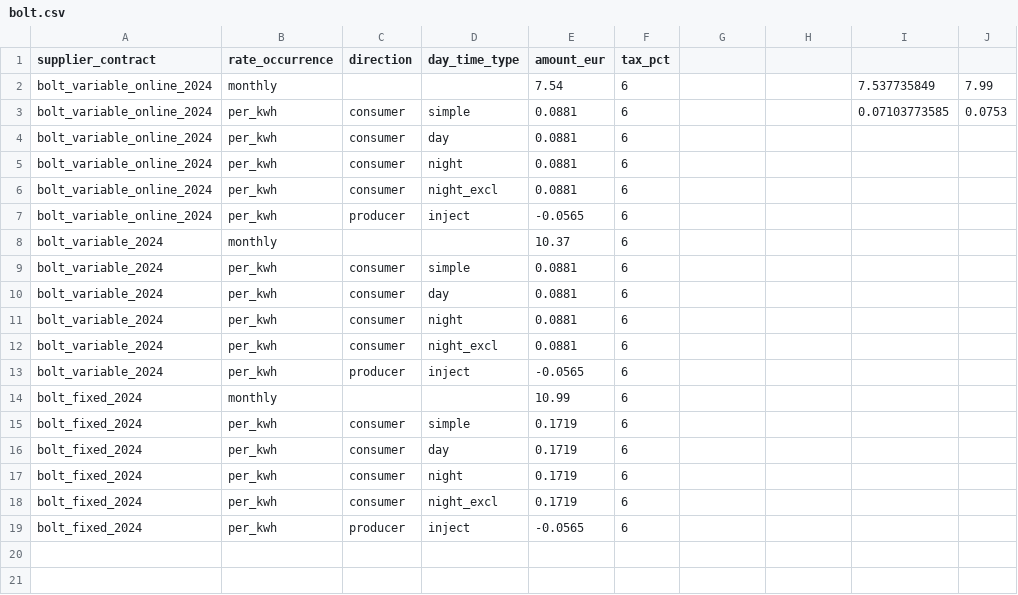
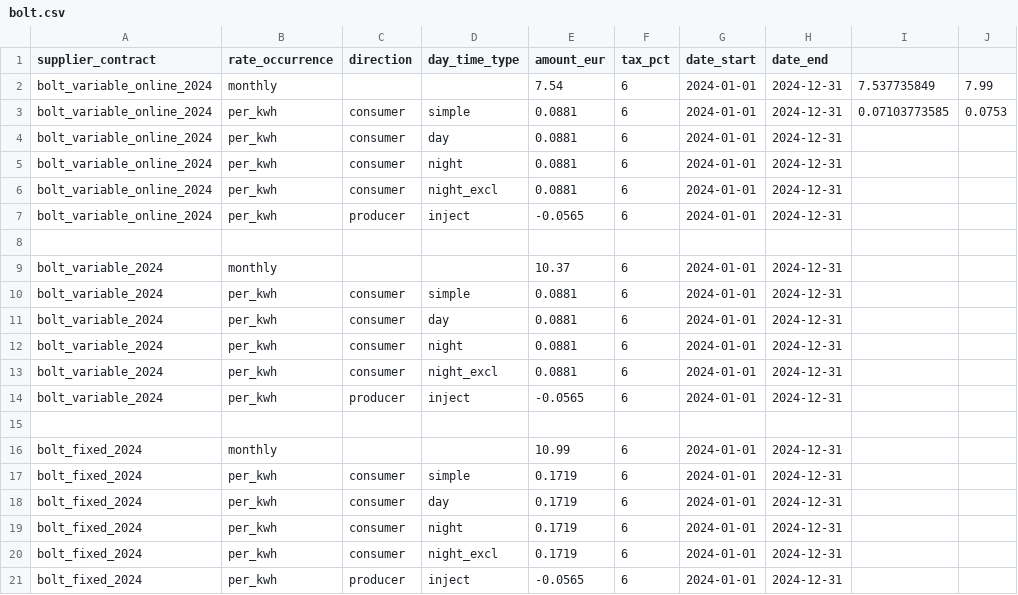
Before and after one commit to open4ip/powa-pub, a CSV file: data/be/supplier/rate/bolt.csv, drawn as a sheet.

```diff
--- a/data/be/supplier/rate/bolt.csv
+++ b/data/be/supplier/rate/bolt.csv
@@ -1,19 +1,21 @@
-supplier_contract,rate_occurrence,direction,day_time_type,amount_eur,tax_pct,,,,
-bolt_variable_online_2024,monthly,,,7.54,6,,,7.537735849,7.99
-bolt_variable_online_2024,per_kwh,consumer,simple,0.0881,6,,,0.07103773585,0.0753
-bolt_variable_online_2024,per_kwh,consumer,day,0.0881,6,,,,
-bolt_variable_online_2024,per_kwh,consumer,night,0.0881,6,,,,
-bolt_variable_online_2024,per_kwh,consumer,night_excl,0.0881,6,,,,
-bolt_variable_online_2024,per_kwh,producer,inject,-0.0565,6,,,,
-bolt_variable_2024,monthly,,,10.37,6,,,,
-bolt_variable_2024,per_kwh,consumer,simple,0.0881,6,,,,
-bolt_variable_2024,per_kwh,consumer,day,0.0881,6,,,,
-bolt_variable_2024,per_kwh,consumer,night,0.0881,6,,,,
-bolt_variable_2024,per_kwh,consumer,night_excl,0.0881,6,,,,
-bolt_variable_2024,per_kwh,producer,inject,-0.0565,6,,,,
-bolt_fixed_2024,monthly,,,10.99,6,,,,
-bolt_fixed_2024,per_kwh,consumer,simple,0.1719,6,,,,
-bolt_fixed_2024,per_kwh,consumer,day,0.1719,6,,,,
-bolt_fixed_2024,per_kwh,consumer,night,0.1719,6,,,,
-bolt_fixed_2024,per_kwh,consumer,night_excl,0.1719,6,,,,
-bolt_fixed_2024,per_kwh,producer,inject,-0.0565,6,,,,
+supplier_contract,rate_occurrence,direction,day_time_type,amount_eur,tax_pct,date_start,date_end,,
+bolt_variable_online_2024,monthly,,,7.54,6,2024-01-01,2024-12-31,7.537735849,7.99
+bolt_variable_online_2024,per_kwh,consumer,simple,0.0881,6,2024-01-01,2024-12-31,0.07103773585,0.0753
+bolt_variable_online_2024,per_kwh,consumer,day,0.0881,6,2024-01-01,2024-12-31,,
+bolt_variable_online_2024,per_kwh,consumer,night,0.0881,6,2024-01-01,2024-12-31,,
+bolt_variable_online_2024,per_kwh,consumer,night_excl,0.0881,6,2024-01-01,2024-12-31,,
+bolt_variable_online_2024,per_kwh,producer,inject,-0.0565,6,2024-01-01,2024-12-31,,
+,,,,,,,,,
+bolt_variable_2024,monthly,,,10.37,6,2024-01-01,2024-12-31,,
+bolt_variable_2024,per_kwh,consumer,simple,0.0881,6,2024-01-01,2024-12-31,,
+bolt_variable_2024,per_kwh,consumer,day,0.0881,6,2024-01-01,2024-12-31,,
+bolt_variable_2024,per_kwh,consumer,night,0.0881,6,2024-01-01,2024-12-31,,
+bolt_variable_2024,per_kwh,consumer,night_excl,0.0881,6,2024-01-01,2024-12-31,,
+bolt_variable_2024,per_kwh,producer,inject,-0.0565,6,2024-01-01,2024-12-31,,
+,,,,,,,,,
+bolt_fixed_2024,monthly,,,10.99,6,2024-01-01,2024-12-31,,
+bolt_fixed_2024,per_kwh,consumer,simple,0.1719,6,2024-01-01,2024-12-31,,
+bolt_fixed_2024,per_kwh,consumer,day,0.1719,6,2024-01-01,2024-12-31,,
+bolt_fixed_2024,per_kwh,consumer,night,0.1719,6,2024-01-01,2024-12-31,,
+bolt_fixed_2024,per_kwh,consumer,night_excl,0.1719,6,2024-01-01,2024-12-31,,
+bolt_fixed_2024,per_kwh,producer,inject,-0.0565,6,2024-01-01,2024-12-31,,
```
Also changed, not shown: data/be/supplier/contract/total.csv, data/be/supplier/rate/engie.csv, 2 other files.
